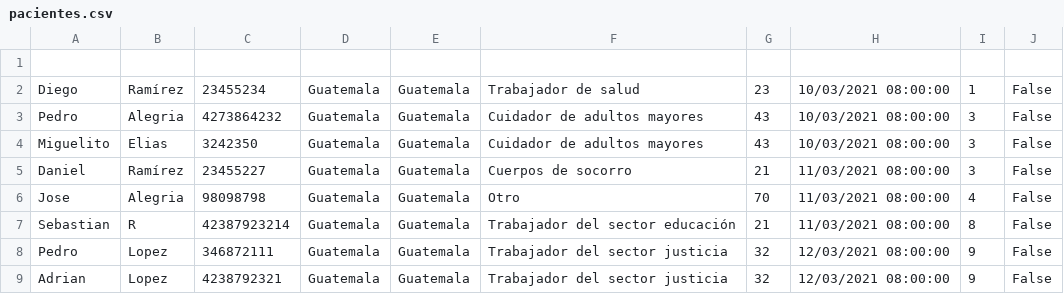
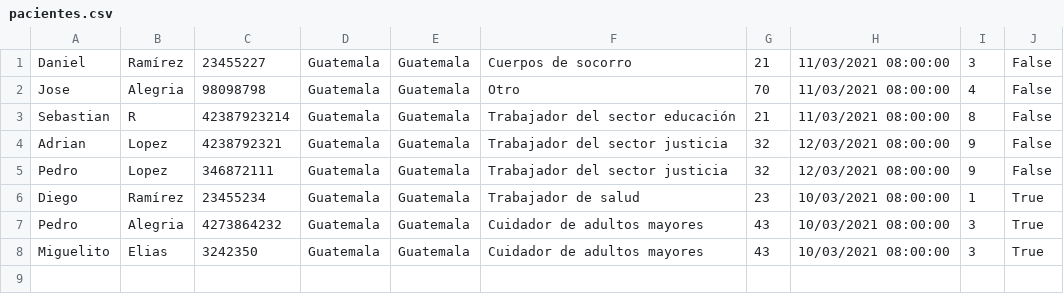
Before and after one commit to Dnndra/PROYECTOED1_DiegoRamirez_DanielElias, a CSV file: PROYECTOED1_DiegoRamirez_DanielElias/wwwroot/csv/pacientes.csv, drawn as a sheet.

```diff
--- a/PROYECTOED1_DiegoRamirez_DanielElias/wwwroot/csv/pacientes.csv
+++ b/PROYECTOED1_DiegoRamirez_DanielElias/wwwroot/csv/pacientes.csv
@@ -1,5 +1 @@
-
-Diego,Ramírez,23455234,Guatemala,Guatemala,Trabajador de salud,23,10/03/2021 08:00:00,1,False
-Pedro,Alegria,4273864232,Guatemala,Guatemala,Cuidador de adultos mayores,43,10/03/2021 08:00:00,3,False
-Miguelito,Elias,3242350,Guatemala,Guatemala,Cuidador de adultos mayores,43,10/03/2021 08:00:00,3,False
 Daniel,Ramírez,23455227,Guatemala,Guatemala,Cuerpos de socorro,21,11/03/2021 08:00:00,3,False
@@ -7,3 +3,6 @@ Jose,Alegria,98098798,Guatemala,Guatemala,Otro,70,11/03/2021 08:00:00,4,False
 Sebastian,R,42387923214,Guatemala,Guatemala,Trabajador del sector educación,21,11/03/2021 08:00:00,8,False
+Adrian,Lopez,4238792321,Guatemala,Guatemala,Trabajador del sector justicia,32,12/03/2021 08:00:00,9,False
 Pedro,Lopez,346872111,Guatemala,Guatemala,Trabajador del sector justicia,32,12/03/2021 08:00:00,9,False
-Adrian,Lopez,4238792321,Guatemala,Guatemala,Trabajador del sector justicia,32,12/03/2021 08:00:00,9,False
+Diego,Ramírez,23455234,Guatemala,Guatemala,Trabajador de salud,23,10/03/2021 08:00:00,1,True
+Pedro,Alegria,4273864232,Guatemala,Guatemala,Cuidador de adultos mayores,43,10/03/2021 08:00:00,3,True
+Miguelito,Elias,3242350,Guatemala,Guatemala,Cuidador de adultos mayores,43,10/03/2021 08:00:00,3,True
```
Also changed, not shown: 2 other files.
